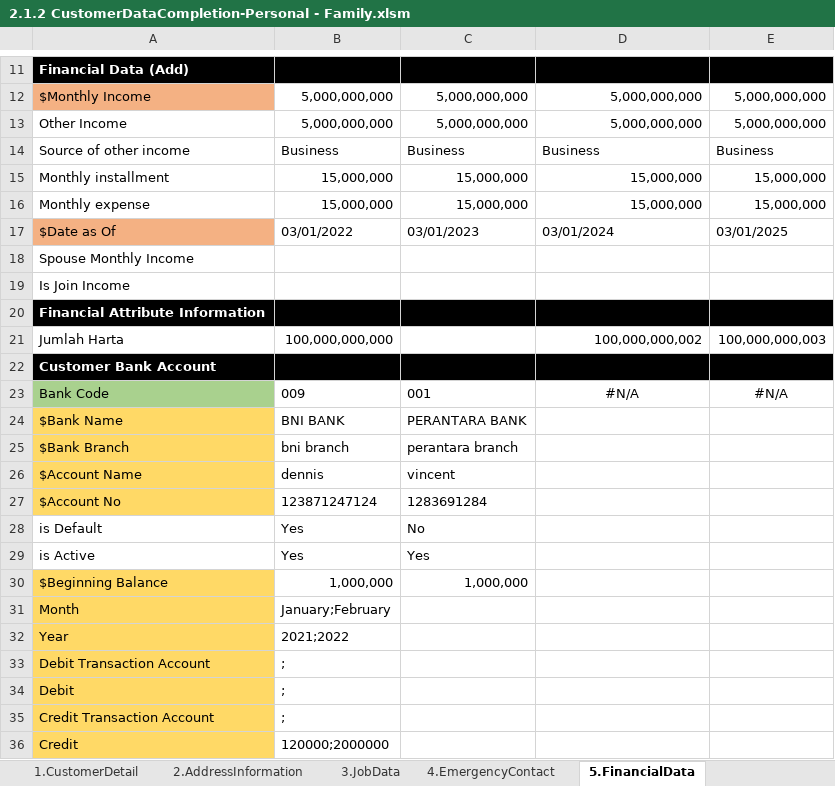
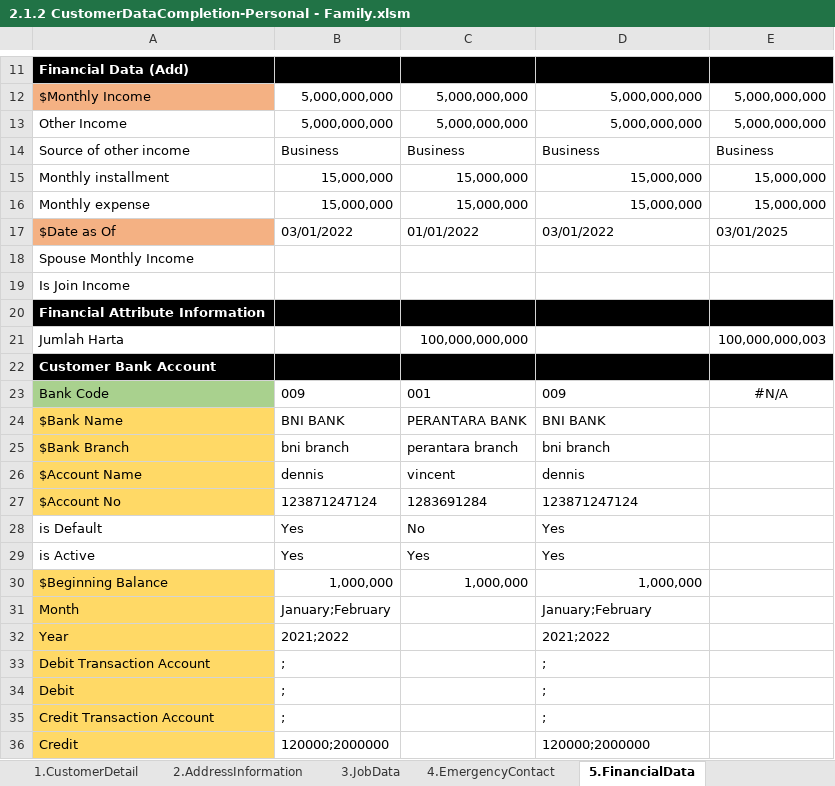
Before and after one commit to qcadins/DemoWorkflow, an Excel workbook: Excel/2.1.2 CustomerDataCompletion-Personal - Family.xlsm, sheet 5.FinancialData, drawn as a sheet; only a part is shown, gaps mark what is left out; values as stored, in another font and other column widths than the file's, no borders; the diff covers the shown part only; the diff names each change by its address in the sheet, - before the commit and + after, or states it on an @@ line.

```diff
--- a/Excel/2.1.2 CustomerDataCompletion-Personal - Family.xlsm (sheet 5.FinancialData)
+++ b/Excel/2.1.2 CustomerDataCompletion-Personal - Family.xlsm (sheet 5.FinancialData)
-C17: 03/01/2023
+C17: 01/01/2022
-D17: 03/01/2024
+D17: 03/01/2022
-B21: 100,000,000,000
+B21: (empty)
-C21: (empty)
+C21: 100,000,000,000
-D21: 100,000,000,002
+D21: (empty)
-D23: #N/A
+D23: 009
-D23 alignment: center
+D23 alignment: left
-D24: (empty)
+D24: BNI BANK
-D25: (empty)
+D25: bni branch
-D26: (empty)
+D26: dennis
-D27: (empty)
+D27: 123871247124
-D28:D29: (empty)
+D28:D29: Yes
-D30: (empty)
+D30: 1,000,000
-D31: (empty)
+D31: January;February
-D32: (empty)
+D32: 2021;2022
-D33:D35: (empty)
+D33:D35: ;
-D36: (empty)
+D36: 120000;2000000
```
Also changed, not shown: 7 edited cells and cell formats elsewhere in this sheet, sheet 3.JobData, sheet 2.AddressInformation, sheet 1.CustomerDetail, sheet 7.OtherAttribute, sheet 6.CustomerAsset, Excel/2.1.1 CustomerDataCompletion-Personal - Customer.xlsm, Excel/2.1.4 CustomerDataCompletion-Personal - GuarantorCompany.xlsm, 6 other files.
